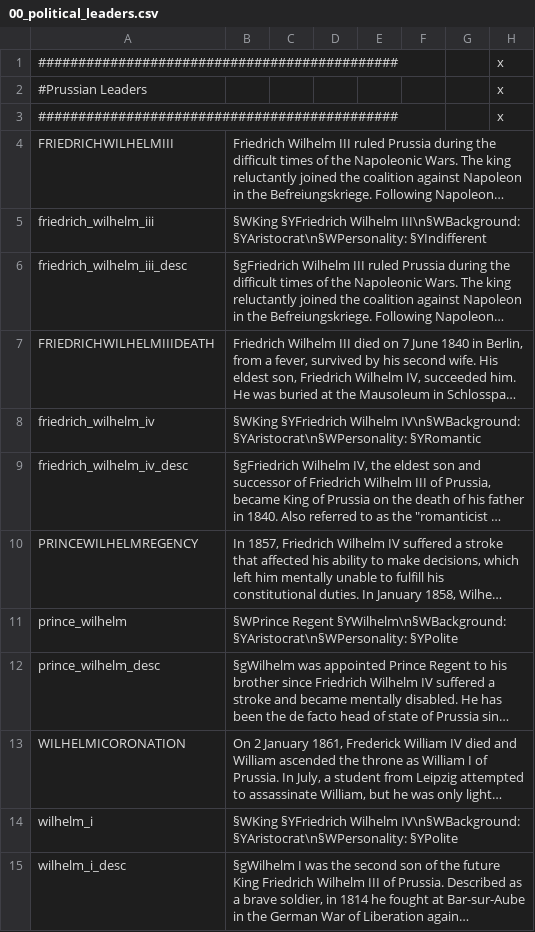
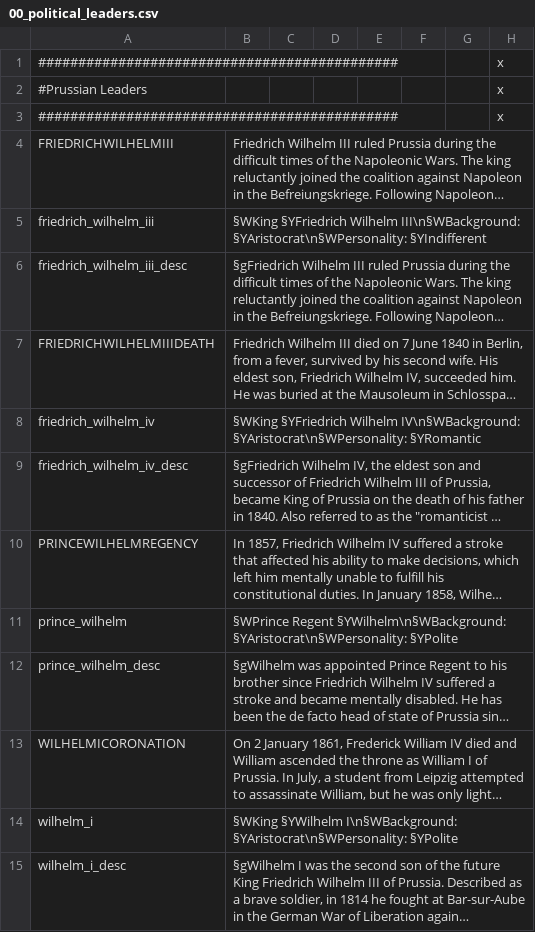
Before and after one commit to KuluPanjab/Historical-Figures-Submod, a CSV file: Historical Figures/localisation/00_political_leaders.csv, drawn as a sheet; long unchanged cells end in …; the diff names each change by its address in the sheet, - before the commit and + after, or states it on an @@ line.

```diff
--- a/Historical Figures/localisation/00_political_leaders.csv
+++ b/Historical Figures/localisation/00_political_leaders.csv
-B14: §WKing §YFriedrich Wilhelm IV\n§WBackground: §YAristocrat\n§WPersonality: §YPolite
+B14: §WKing §YWilhelm I\n§WBackground: §YAristocrat\n§WPersonality: §YPolite
```
Also changed, not shown: 5 other files.
